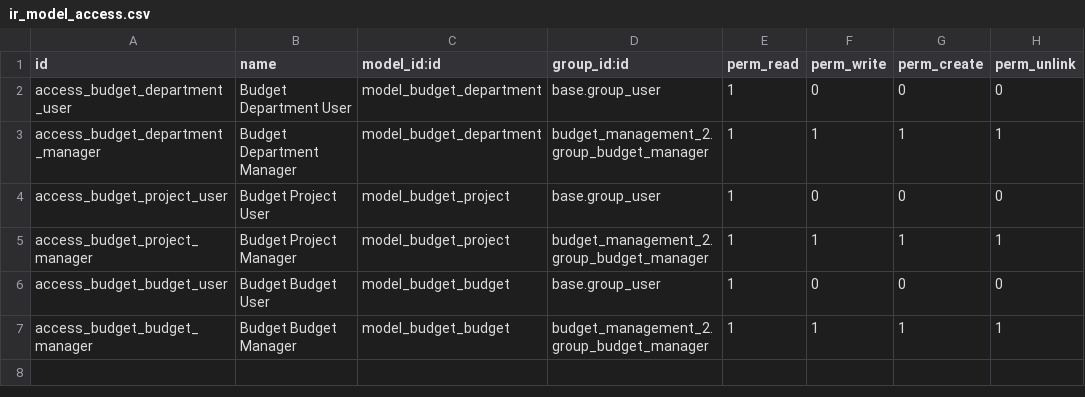
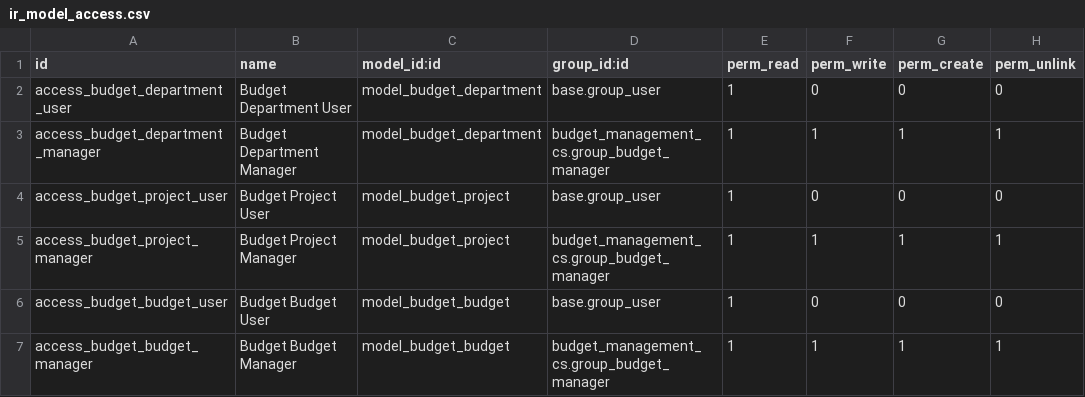
Before and after one commit to roottbar/saudalrajhirealestate, a CSV file: budget_management_cs/security/ir_model_access.csv, drawn as a sheet.

Commit message:
Update ir_model_access.csv

```diff
--- a/budget_management_cs/security/ir_model_access.csv
+++ b/budget_management_cs/security/ir_model_access.csv
@@ -2,6 +2,6 @@ id,name,model_id:id,group_id:id,perm_read,perm_write,perm_create,perm_unlink
 access_budget_department_user,Budget Department User,model_budget_department,base.group_user,1,0,0,0
-access_budget_department_manager,Budget Department Manager,model_budget_department,budget_management_2.group_budget_manager,1,1,1,1
+access_budget_department_manager,Budget Department Manager,model_budget_department,budget_management_cs.group_budget_manager,1,1,1,1
 access_budget_project_user,Budget Project User,model_budget_project,base.group_user,1,0,0,0
-access_budget_project_manager,Budget Project Manager,model_budget_project,budget_management_2.group_budget_manager,1,1,1,1
+access_budget_project_manager,Budget Project Manager,model_budget_project,budget_management_cs.group_budget_manager,1,1,1,1
 access_budget_budget_user,Budget Budget User,model_budget_budget,base.group_user,1,0,0,0
-access_budget_budget_manager,Budget Budget Manager,model_budget_budget,budget_management_2.group_budget_manager,1,1,1,1
+access_budget_budget_manager,Budget Budget Manager,model_budget_budget,budget_management_cs.group_budget_manager,1,1,1,1
```
